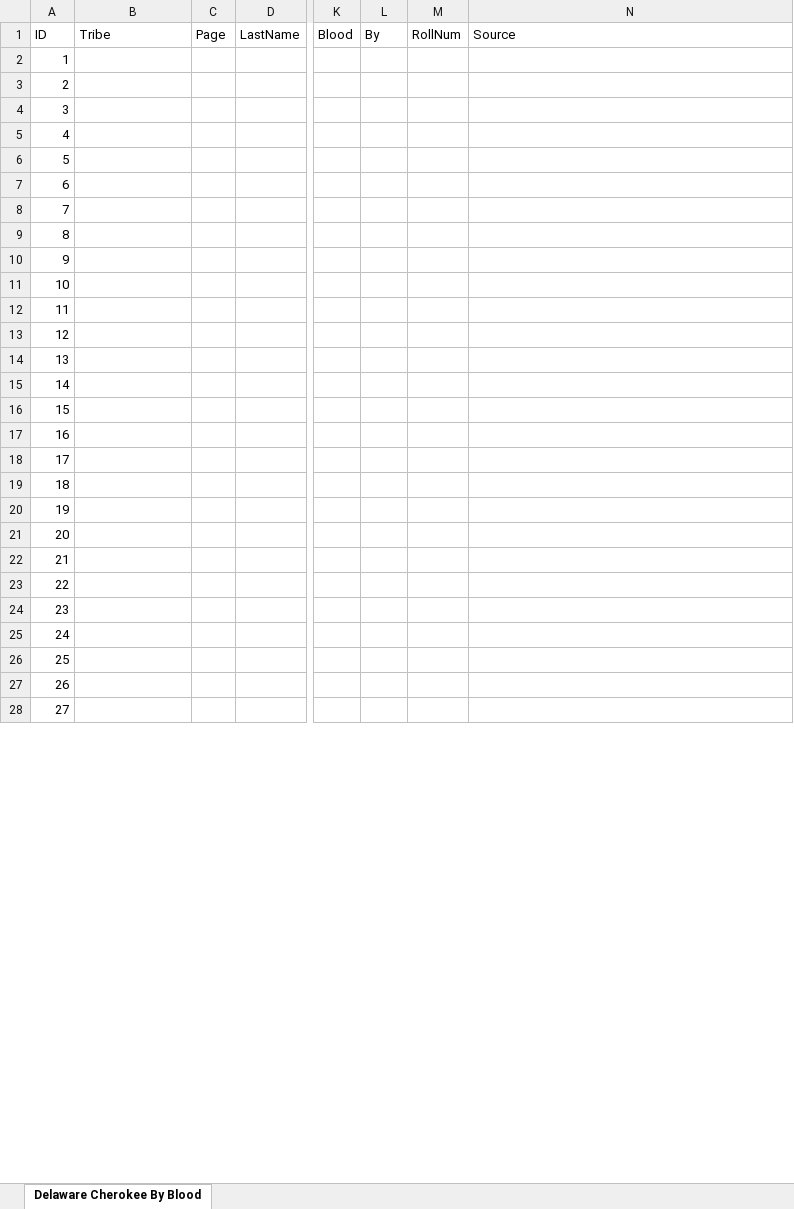
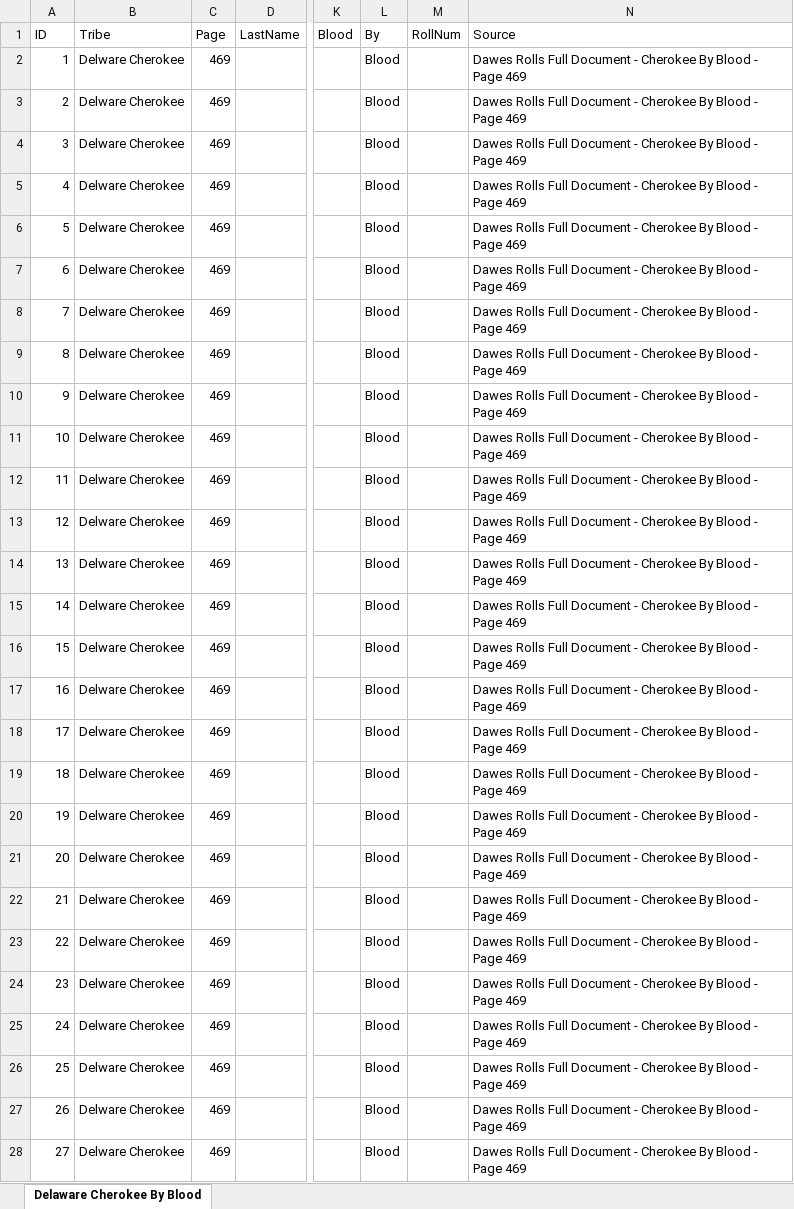
Before and after one commit to DeeRice/MySoftware, an Excel workbook: DawesRollsViewer/Dawes Rolls One Document/Cherokee/Delaware Cherokee By Blood.xlsx, sheet Delaware Cherokee By Blood, drawn as a sheet; only a part is shown, gaps mark what is left out; values as stored, in another font and other column widths than the file's, no borders; the diff covers the shown part only; the diff names each change by its address in the sheet, - before the commit and + after, or states it on an @@ line.

Commit message:
added data to delaware cherokee

```diff
--- a/DawesRollsViewer/Dawes Rolls One Document/Cherokee/Delaware Cherokee By Blood.xlsx (sheet Delaware Cherokee By Blood)
+++ b/DawesRollsViewer/Dawes Rolls One Document/Cherokee/Delaware Cherokee By Blood.xlsx (sheet Delaware Cherokee By Blood)
-B2:B28 (Tribe): (empty)
+B2:B28 (Tribe): Delware Cherokee
-C2:C28 (Page): (empty)
+C2:C28 (Page): 469
-L2:L28 (By): (empty)
+L2:L28 (By): Blood
-N2:N28 (Source): (empty)
+N2:N28 (Source): Dawes Rolls Full Document - Cherokee By Blood - Page 469
```
Also changed, not shown: 680 edited cells elsewhere in this sheet.
